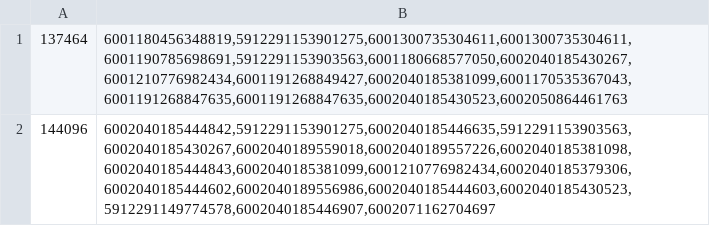
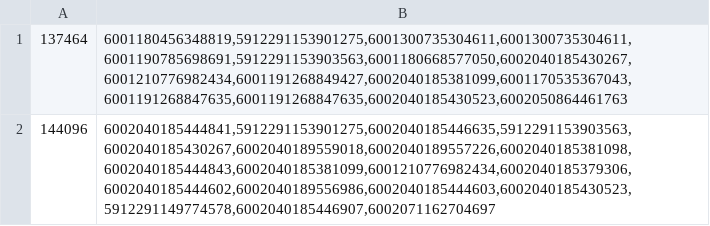
Before and after one commit to AloneStray/TestScript, a CSV file: jmeter_datas_20210113.csv, drawn as a sheet.

Commit message:
源数据

```diff
--- a/jmeter_datas_20210113.csv
+++ b/jmeter_datas_20210113.csv
@@ -1,2 +1,2 @@
 137464,"6001180456348819,5912291153901275,6001300735304611,6001300735304611,6001190785698691,5912291153903563,6001180668577050,6002040185430267,6001210776982434,6001191268849427,6002040185381099,6001170535367043,6001191268847635,6001191268847635,6002040185430523,6002050864461763"
-144096,"6002040185444842,5912291153901275,6002040185446635,5912291153903563,6002040185430267,6002040189559018,6002040189557226,6002040185381098,6002040185444843,6002040185381099,6001210776982434,6002040185379306,6002040185444602,6002040189556986,6002040185444603,6002040185430523,5912291149774578,6002040185446907,6002071162704697"
+144096,"6002040185444841,5912291153901275,6002040185446635,5912291153903563,6002040185430267,6002040189559018,6002040189557226,6002040185381098,6002040185444843,6002040185381099,6001210776982434,6002040185379306,6002040185444602,6002040189556986,6002040185444603,6002040185430523,5912291149774578,6002040185446907,6002071162704697"
```
